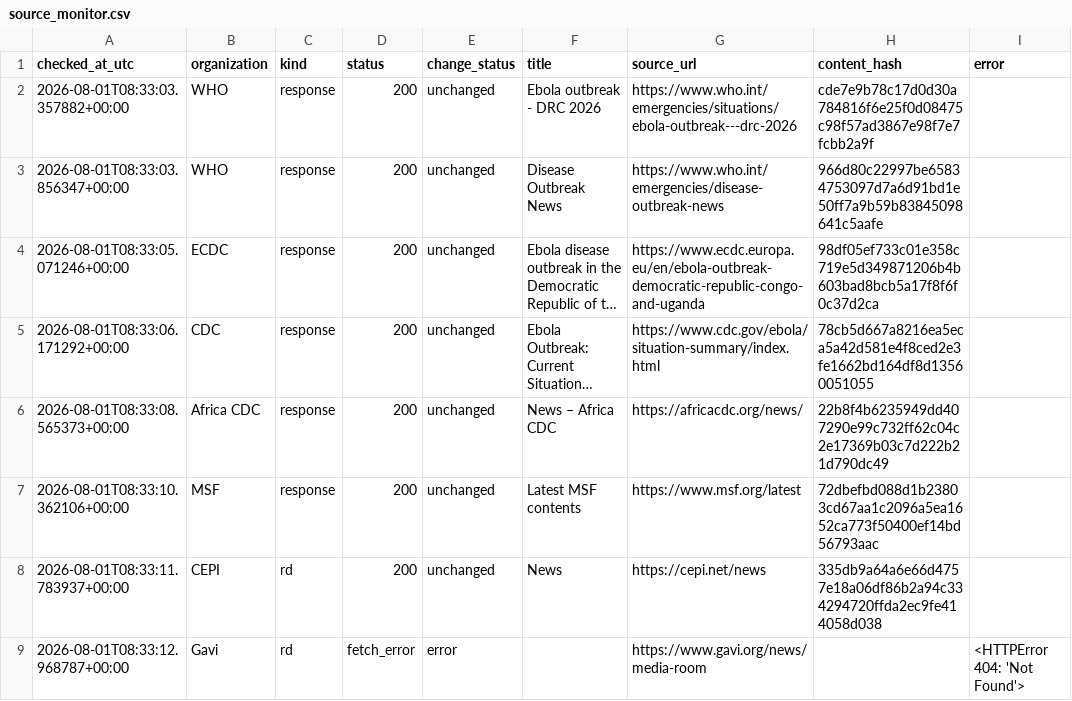
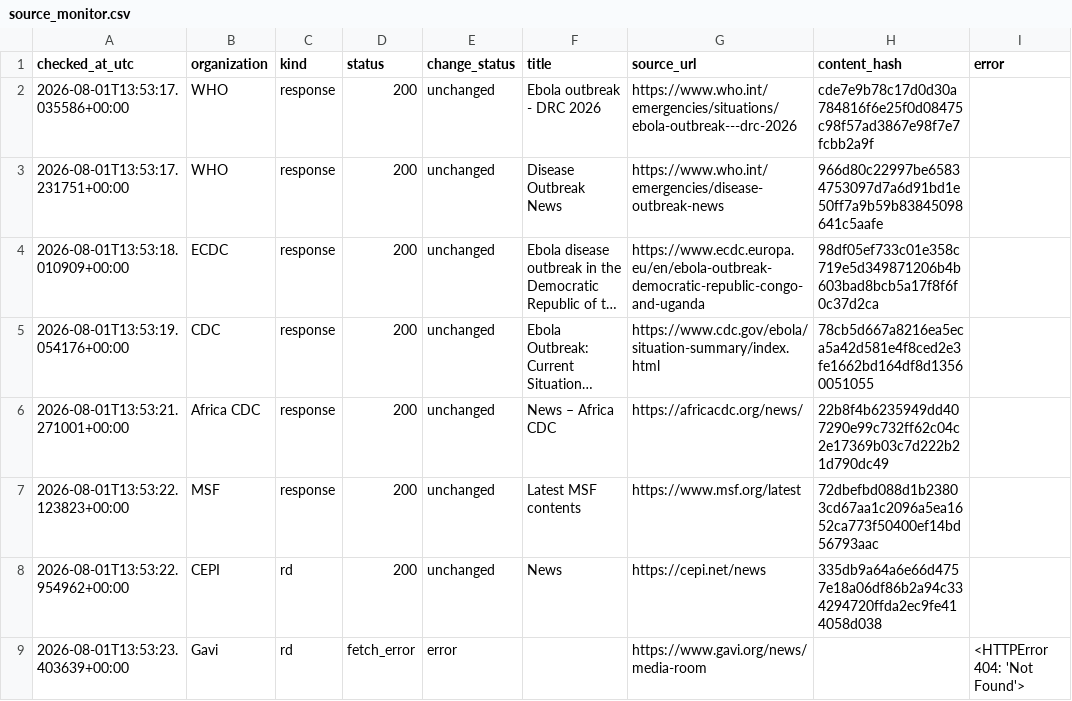
Before and after one commit to mosuzuki/ebola2026, a CSV file: data/processed/source_monitor.csv, drawn as a sheet; long unchanged cells end in …; the diff names each change by its address in the sheet, - before the commit and + after, or states it on an @@ line.

```diff
--- a/data/processed/source_monitor.csv
+++ b/data/processed/source_monitor.csv
-A2 (checked_at_utc): 2026-08-01T08:33:03.357882+00:00
+A2 (checked_at_utc): 2026-08-01T13:53:17.035586+00:00
-A3 (checked_at_utc): 2026-08-01T08:33:03.856347+00:00
+A3 (checked_at_utc): 2026-08-01T13:53:17.231751+00:00
-A4 (checked_at_utc): 2026-08-01T08:33:05.071246+00:00
+A4 (checked_at_utc): 2026-08-01T13:53:18.010909+00:00
-A5 (checked_at_utc): 2026-08-01T08:33:06.171292+00:00
+A5 (checked_at_utc): 2026-08-01T13:53:19.054176+00:00
-A6 (checked_at_utc): 2026-08-01T08:33:08.565373+00:00
+A6 (checked_at_utc): 2026-08-01T13:53:21.271001+00:00
-A7 (checked_at_utc): 2026-08-01T08:33:10.362106+00:00
+A7 (checked_at_utc): 2026-08-01T13:53:22.123823+00:00
-A8 (checked_at_utc): 2026-08-01T08:33:11.783937+00:00
+A8 (checked_at_utc): 2026-08-01T13:53:22.954962+00:00
-A9 (checked_at_utc): 2026-08-01T08:33:12.968787+00:00
+A9 (checked_at_utc): 2026-08-01T13:53:23.403639+00:00
```
Also changed, not shown: docs/data/source_monitor.csv, 2 other files.
